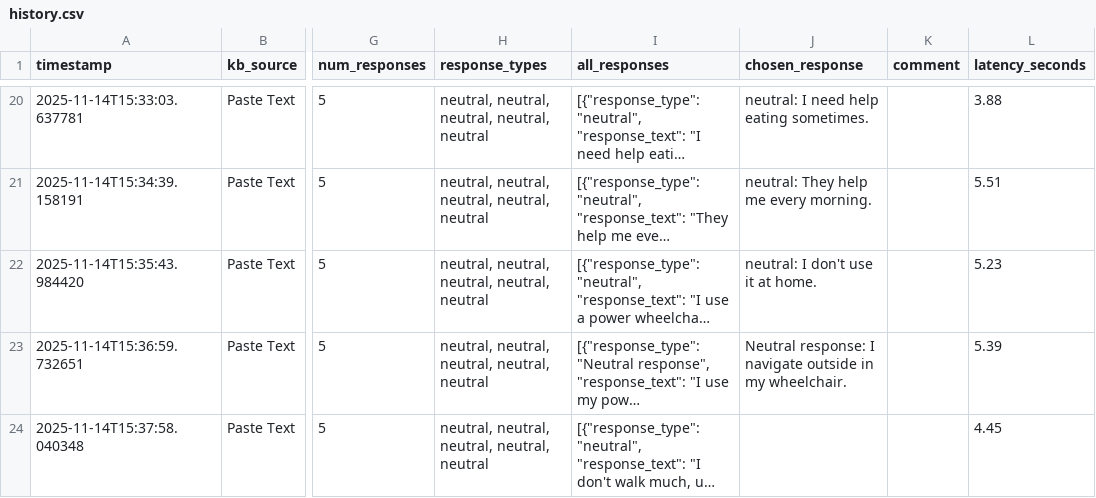
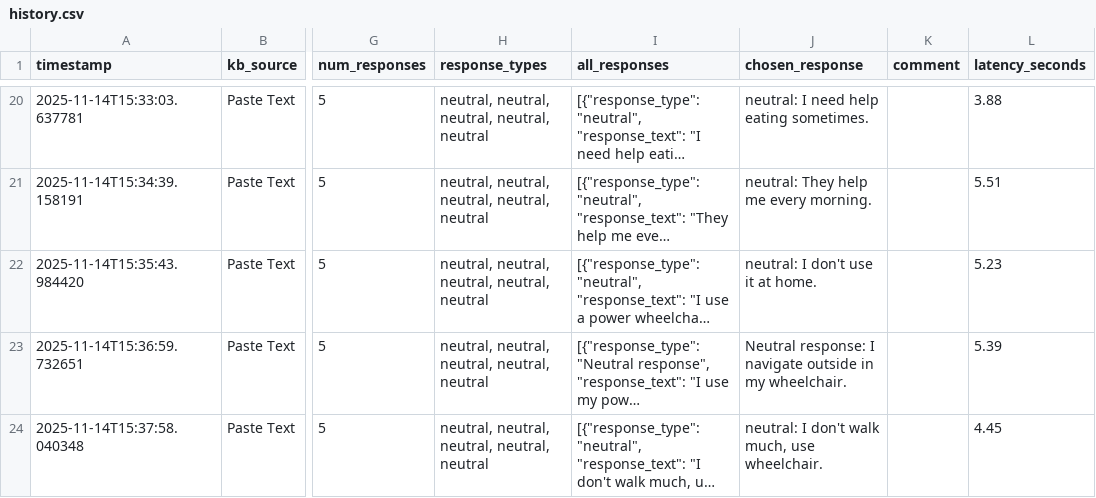
Before and after one commit to cds-cadl/Conversational-Bot, a CSV file: KB/Jenna/history.csv, drawn as a sheet; only a part is shown, gaps mark what is left out; long unchanged cells end in …; the diff names each change by its address in the sheet, - before the commit and + after, or states it on an @@ line.

Commit message:
Update Jenna/history.csv at 2025-11-14T15:38:41.204716

```diff
--- a/KB/Jenna/history.csv
+++ b/KB/Jenna/history.csv
-J24 (chosen_response): (empty)
+J24 (chosen_response): neutral: I don't walk much, use wheelchair.
```
